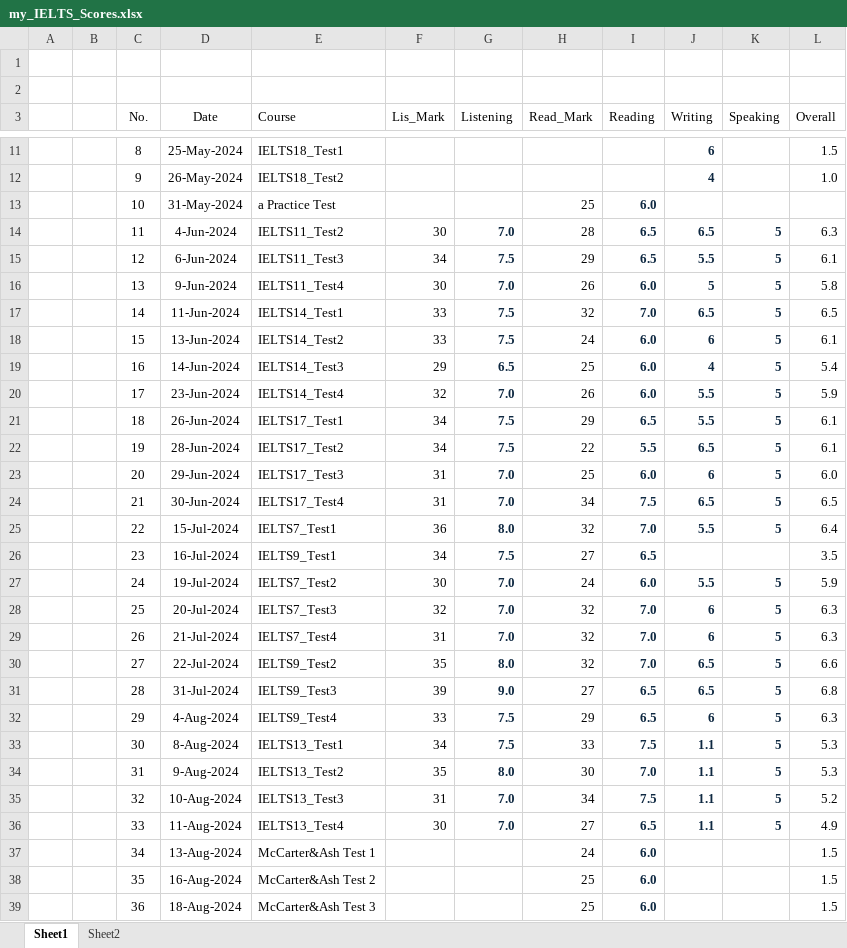
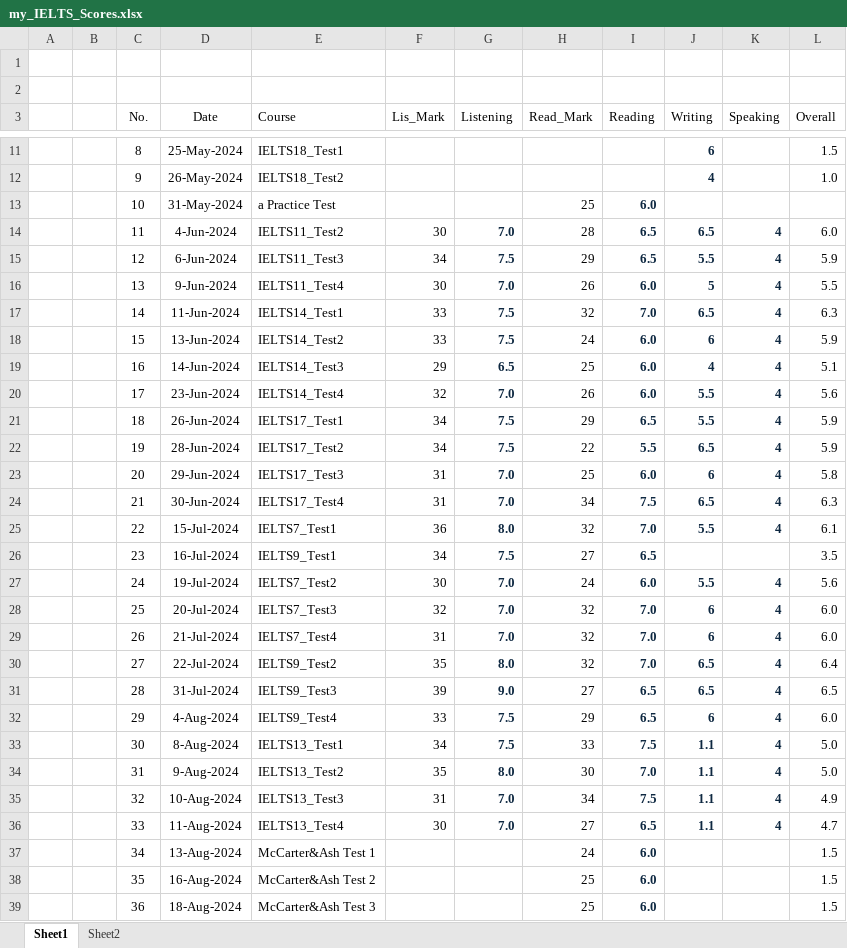
Before and after one commit to nayzinminlwin/IELTS_Practice_Repo, an Excel workbook: my_IELTS_Scores.xlsx, sheet Sheet1, drawn as a sheet; only a part is shown, gaps mark what is left out; values as stored, in another font and other column widths than the file's, no borders; table styles not drawn; the diff covers the shown part only; the diff names each change by its address in the sheet, - before the commit and + after, or states it on an @@ line.

```diff
--- a/my_IELTS_Scores.xlsx (sheet Sheet1)
+++ b/my_IELTS_Scores.xlsx (sheet Sheet1)
-K14:K25 (Speaking): 5
+K14:K25 (Speaking): 4
-L14 (Overall): 6.3
+L14 (Overall): 6.0
-L15 (Overall): 6.1
+L15 (Overall): 5.9
-L16 (Overall): 5.8
+L16 (Overall): 5.5
-L17 (Overall): 6.5
+L17 (Overall): 6.3
-L18 (Overall): 6.1
+L18 (Overall): 5.9
-L19 (Overall): 5.4
+L19 (Overall): 5.1
-L20 (Overall): 5.9
+L20 (Overall): 5.6
-L21:L22 (Overall): 6.1
+L21:L22 (Overall): 5.9
-L23 (Overall): 6.0
+L23 (Overall): 5.8
-L24 (Overall): 6.5
+L24 (Overall): 6.3
-L25 (Overall): 6.4
+L25 (Overall): 6.1
-K27:K36 (Speaking): 5
+K27:K36 (Speaking): 4
-L27 (Overall): 5.9
+L27 (Overall): 5.6
-L28:L29 (Overall): 6.3
+L28:L29 (Overall): 6.0
-L30 (Overall): 6.6
+L30 (Overall): 6.4
-L31 (Overall): 6.8
+L31 (Overall): 6.5
-L32 (Overall): 6.3
+L32 (Overall): 6.0
-L33:L34 (Overall): 5.3
+L33:L34 (Overall): 5.0
-L35 (Overall): 5.2
+L35 (Overall): 4.9
-L36 (Overall): 4.9
+L36 (Overall): 4.7
```
Also changed, not shown: 1 added row and 6 edited cells elsewhere in this sheet, myMisspelledWords.xlsx.
